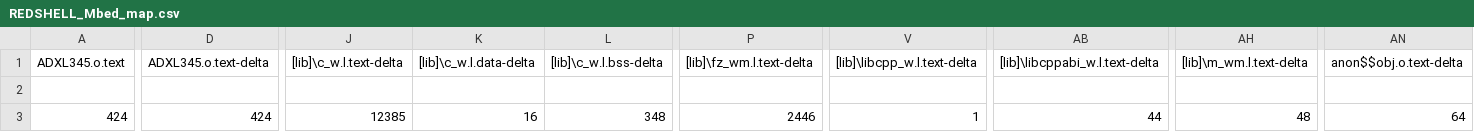
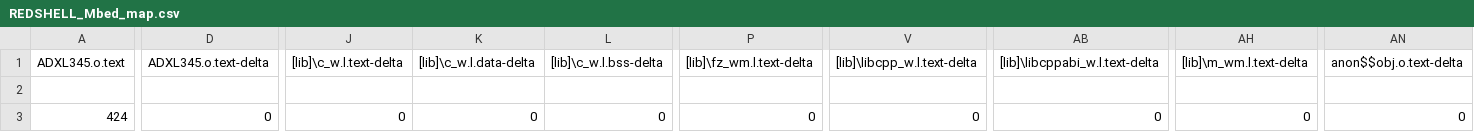
Before and after one commit to VIBE2051/Redshell-Mbed, a CSV file: BUILD/NUCLEO_L476RG/ARMC6/REDSHELL_Mbed_map.csv, drawn as a sheet; only a part is shown, gaps mark what is left out; the diff covers the shown part only; the diff names each change by its address in the sheet, - before the commit and + after, or states it on an @@ line.

```diff
--- a/BUILD/NUCLEO_L476RG/ARMC6/REDSHELL_Mbed_map.csv
+++ b/BUILD/NUCLEO_L476RG/ARMC6/REDSHELL_Mbed_map.csv
-D3 (ADXL345.o.text-delta): 424
+D3 (ADXL345.o.text-delta): 0
-J3 ([lib]\c_w.l.text-delta): 12385
+J3 ([lib]\c_w.l.text-delta): 0
-K3 ([lib]\c_w.l.data-delta): 16
+K3 ([lib]\c_w.l.data-delta): 0
-L3 ([lib]\c_w.l.bss-delta): 348
+L3 ([lib]\c_w.l.bss-delta): 0
-P3 ([lib]\fz_wm.l.text-delta): 2446
+P3 ([lib]\fz_wm.l.text-delta): 0
-V3 ([lib]\libcpp_w.l.text-delta): 1
+V3 ([lib]\libcpp_w.l.text-delta): 0
-AB3 ([lib]\libcppabi_w.l.text-delta): 44
+AB3 ([lib]\libcppabi_w.l.text-delta): 0
-AH3 ([lib]\m_wm.l.text-delta): 48
+AH3 ([lib]\m_wm.l.text-delta): 0
-AN3 (anon$$obj.o.text-delta): 64
+AN3 (anon$$obj.o.text-delta): 0
```
Also changed, not shown: 19 edited cells elsewhere in this file, 7 other files.
